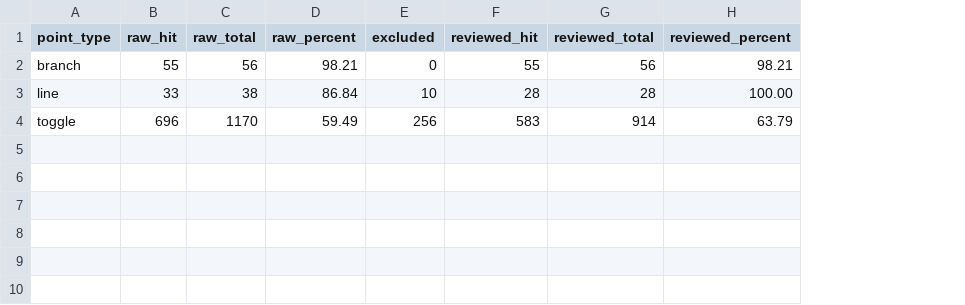
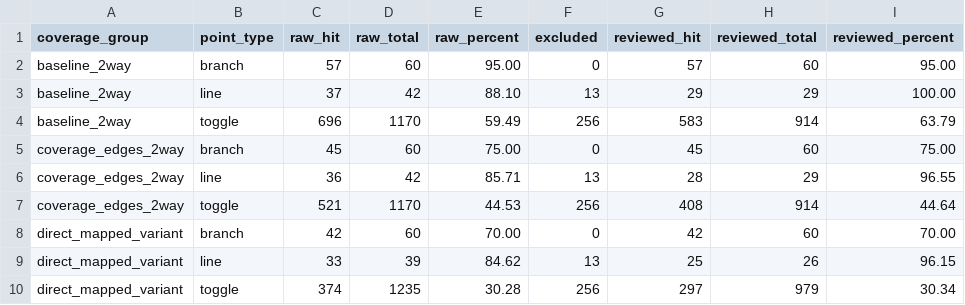
Before and after one commit to ed766/AXI4-L1-Cache-DV, a CSV file: reports/code_coverage_summary.csv, drawn as a sheet; removed rows and columns are numbered as before the commit, all else as after; the diff names each change by its address in the sheet, - before the commit and + after, or states it on an @@ line.

```diff
--- a/reports/code_coverage_summary.csv
+++ b/reports/code_coverage_summary.csv
+column A (coverage_group), row 4: baseline_2way
-row 2: branch | 55 | 56 | 98.21 | 0 | 55 | 56 | 98.21
-row 3: line | 33 | 38 | 86.84 | 10 | 28 | 28 | 100.00
+row 2: baseline_2way | branch | 57 | 60 | 95.00 | 0 | 57 | 60 | 95.00
+row 3: baseline_2way | line | 37 | 42 | 88.10 | 13 | 29 | 29 | 100.00
+row 5: coverage_edges_2way | branch | 45 | 60 | 75.00 | 0 | 45 | 60 | 75.00
+row 6: coverage_edges_2way | line | 36 | 42 | 85.71 | 13 | 28 | 29 | 96.55
+row 7: coverage_edges_2way | toggle | 521 | 1170 | 44.53 | 256 | 408 | 914 | 44.64
+row 8: direct_mapped_variant | branch | 42 | 60 | 70.00 | 0 | 42 | 60 | 70.00
+row 9: direct_mapped_variant | line | 33 | 39 | 84.62 | 13 | 25 | 26 | 96.15
+row 10: direct_mapped_variant | toggle | 374 | 1235 | 30.28 | 256 | 297 | 979 | 30.34
```
Also changed, not shown: reports/model_trace_summary.csv, reports/stress_summary.csv, 44 other files.
